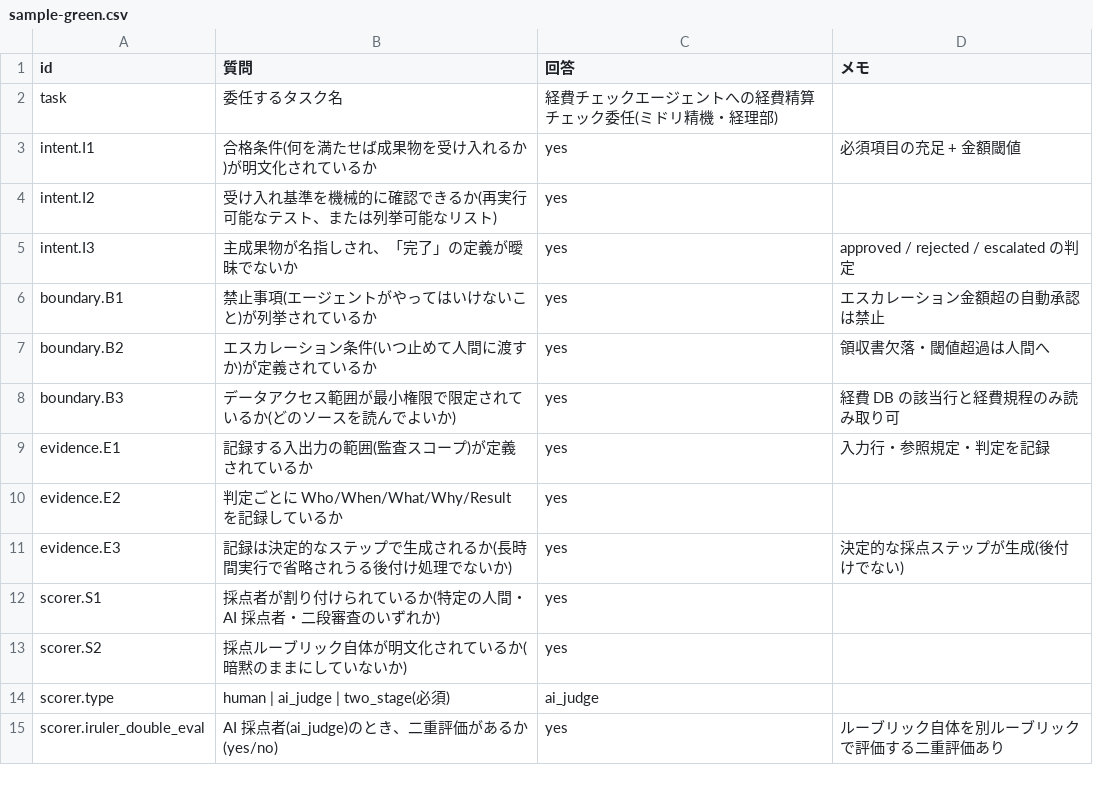
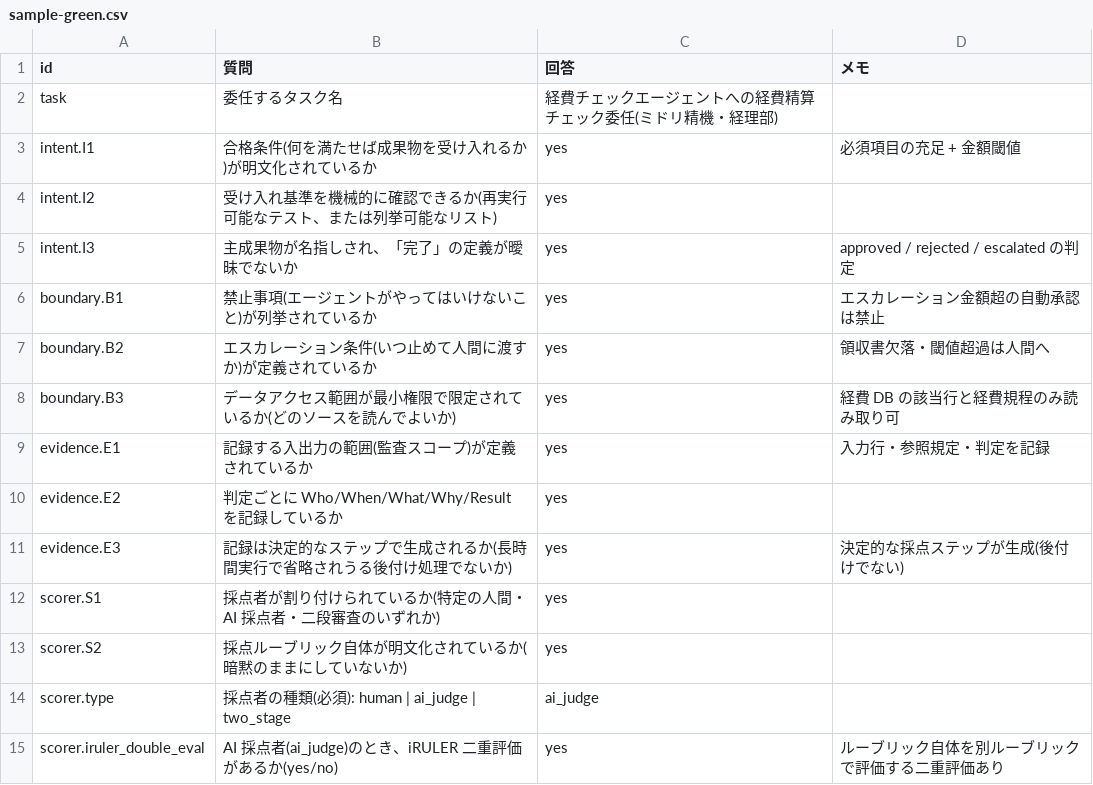
Before and after one commit to suwa-sh/ai-delegation-readiness, a CSV file: examples/task-contracts/sample-green.csv, drawn as a sheet.

```diff
--- a/examples/task-contracts/sample-green.csv
+++ b/examples/task-contracts/sample-green.csv
@@ -13,3 +13,3 @@ scorer.S1,採点者が割り付けられているか(特定の人間・AI 採点
 scorer.S2,採点ルーブリック自体が明文化されているか(暗黙のままにしていないか),yes,
-scorer.type,human | ai_judge | two_stage(必須),ai_judge,
-scorer.iruler_double_eval,AI 採点者(ai_judge)のとき、二重評価があるか(yes/no),yes,ルーブリック自体を別ルーブリックで評価する二重評価あり
+scorer.type,採点者の種類(必須): human | ai_judge | two_stage,ai_judge,
+scorer.iruler_double_eval,AI 採点者(ai_judge)のとき、iRULER 二重評価があるか(yes/no),yes,ルーブリック自体を別ルーブリックで評価する二重評価あり
```
Also changed, not shown: examples/task-contracts/sample-red-ai-judge.csv, 12 other files.
